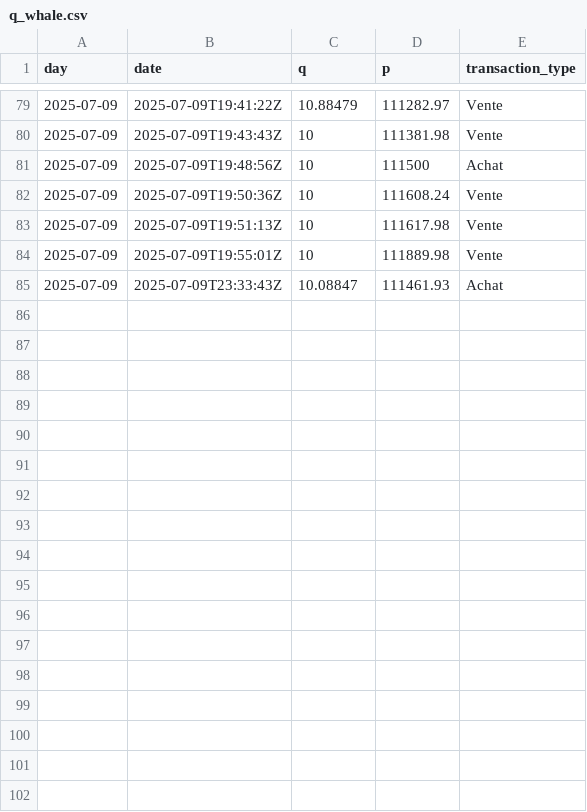
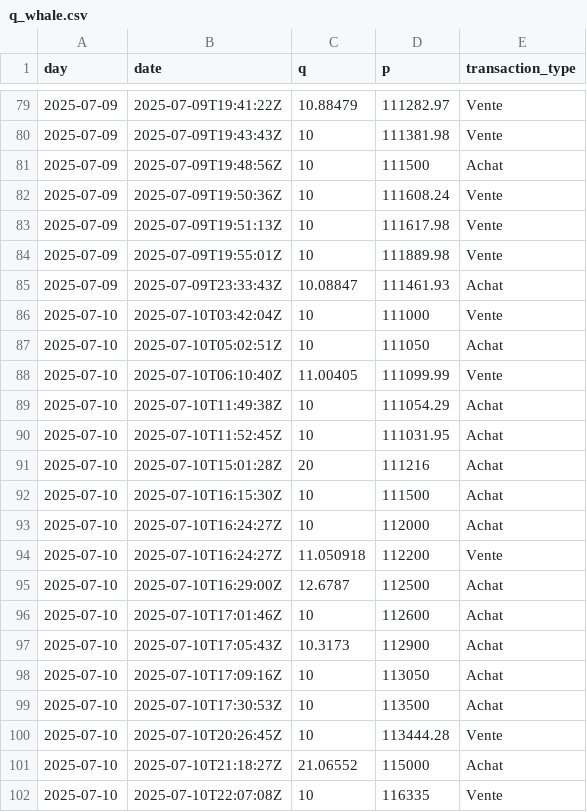
Before and after one commit to yassinedkk/binance, a CSV file: q_whale.csv, drawn as a sheet; only a part is shown, gaps mark what is left out; the diff names each change by its address in the sheet, - before the commit and + after, or states it on an @@ line.

```diff
--- a/q_whale.csv
+++ b/q_whale.csv
+row 86: 2025-07-10 | 2025-07-10T03:42:04Z | 10 | 111000 | Vente
+row 87: 2025-07-10 | 2025-07-10T05:02:51Z | 10 | 111050 | Achat
+row 88: 2025-07-10 | 2025-07-10T06:10:40Z | 11.00405 | 111099.99 | Vente
+row 89: 2025-07-10 | 2025-07-10T11:49:38Z | 10 | 111054.29 | Achat
+row 90: 2025-07-10 | 2025-07-10T11:52:45Z | 10 | 111031.95 | Achat
+row 91: 2025-07-10 | 2025-07-10T15:01:28Z | 20 | 111216 | Achat
+row 92: 2025-07-10 | 2025-07-10T16:15:30Z | 10 | 111500 | Achat
+row 93: 2025-07-10 | 2025-07-10T16:24:27Z | 10 | 112000 | Achat
+row 94: 2025-07-10 | 2025-07-10T16:24:27Z | 11.050918 | 112200 | Vente
+row 95: 2025-07-10 | 2025-07-10T16:29:00Z | 12.6787 | 112500 | Achat
+row 96: 2025-07-10 | 2025-07-10T17:01:46Z | 10 | 112600 | Achat
+row 97: 2025-07-10 | 2025-07-10T17:05:43Z | 10.3173 | 112900 | Achat
+row 98: 2025-07-10 | 2025-07-10T17:09:16Z | 10 | 113050 | Achat
+row 99: 2025-07-10 | 2025-07-10T17:30:53Z | 10 | 113500 | Achat
+row 100: 2025-07-10 | 2025-07-10T20:26:45Z | 10 | 113444.28 | Vente
+row 101: 2025-07-10 | 2025-07-10T21:18:27Z | 21.06552 | 115000 | Achat
+row 102: 2025-07-10 | 2025-07-10T22:07:08Z | 10 | 116335 | Vente
```
Also changed, not shown: df_normal.csv, df_whale.csv.
